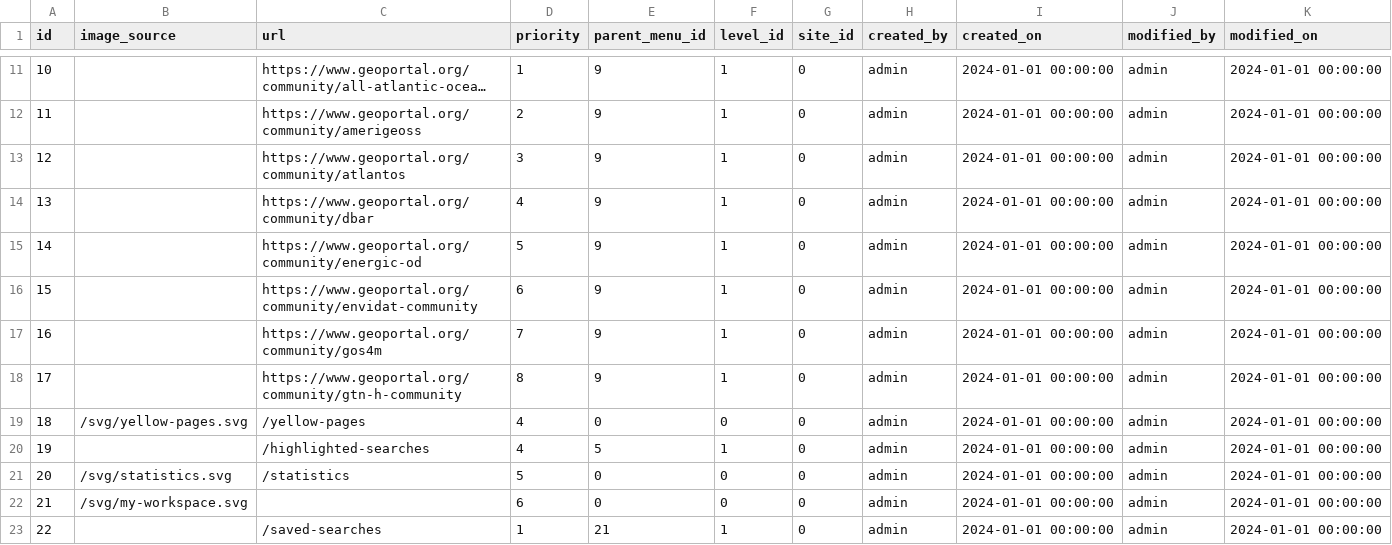
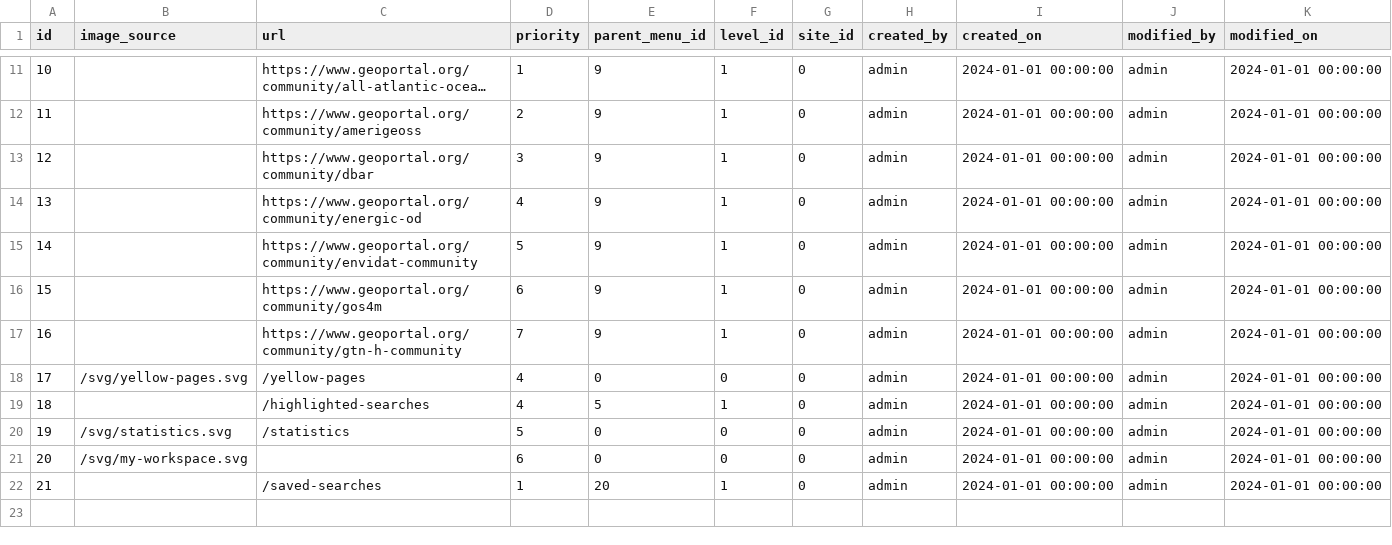
Before and after one commit to geoportal-org/geoportal-org, a CSV file: geoss-contents/src/main/resources/db/init-data/menu.csv, drawn as a sheet; only a part is shown, gaps mark what is left out; long unchanged cells end in …; removed rows and columns are numbered as before the commit, all else as after; the diff names each change by its address in the sheet, - before the commit and + after, or states it on an @@ line.

Commit message:
GPP-880 remove atlantos site from init scripts

```diff
--- a/geoss-contents/src/main/resources/db/init-data/menu.csv
+++ b/geoss-contents/src/main/resources/db/init-data/menu.csv
-row 13: 12 |  | https://www.geoportal.org/community/atlantos | 3 | 9 | 1 | 0 | admin | 2024-01-01 00:00:00 | admin | 2024-01-01 00:00:00
@@ column A (id) renumbered from row 13 down @@
-D13 (priority): 4
+D13 (priority): 3
-D14 (priority): 5
+D14 (priority): 4
-D15 (priority): 6
+D15 (priority): 5
-D16 (priority): 7
+D16 (priority): 6
-D17 (priority): 8
+D17 (priority): 7
-E22 (parent_menu_id): 21
+E22 (parent_menu_id): 20
```
Also changed, not shown: geoss-contents/src/main/resources/db/init-data/menu-title.csv.
